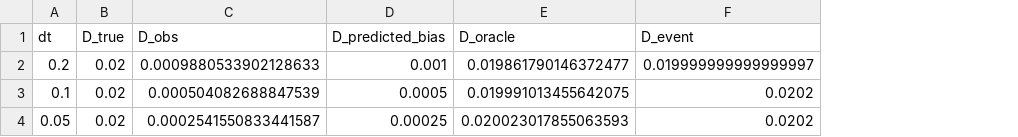
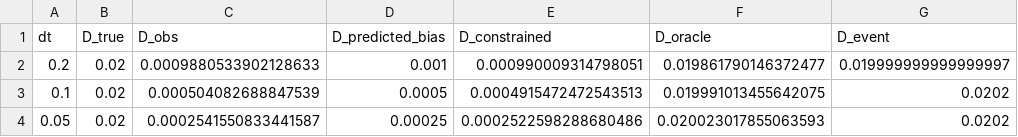
Before and after one commit to Rahadi-I/pde-scm-discretisation, a CSV file: experiments/e5_learned_stencil.csv, drawn as a sheet; only a part is shown; the diff names each change by its address in the sheet, - before the commit and + after, or states it on an @@ line.

```diff
--- a/experiments/e5_learned_stencil.csv
+++ b/experiments/e5_learned_stencil.csv
+column E (D_constrained), rows 2-4: 0.000990009314798051 | 0.0004915472472543513 | 0.0002522598288680486
```
Also changed, not shown: experiments/e1_convergence.csv, experiments/e2_singular.csv, 15 other files.
